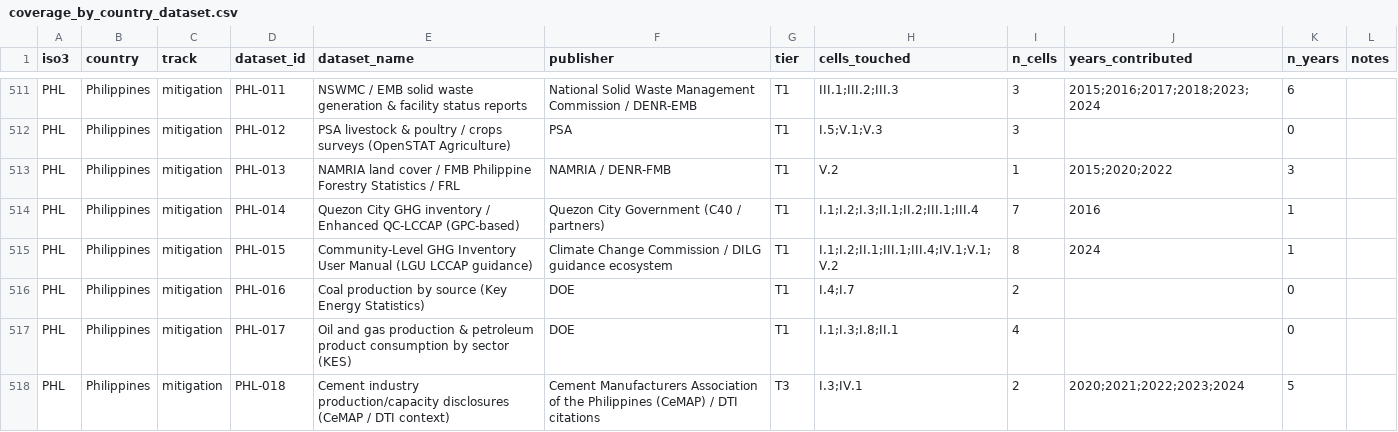
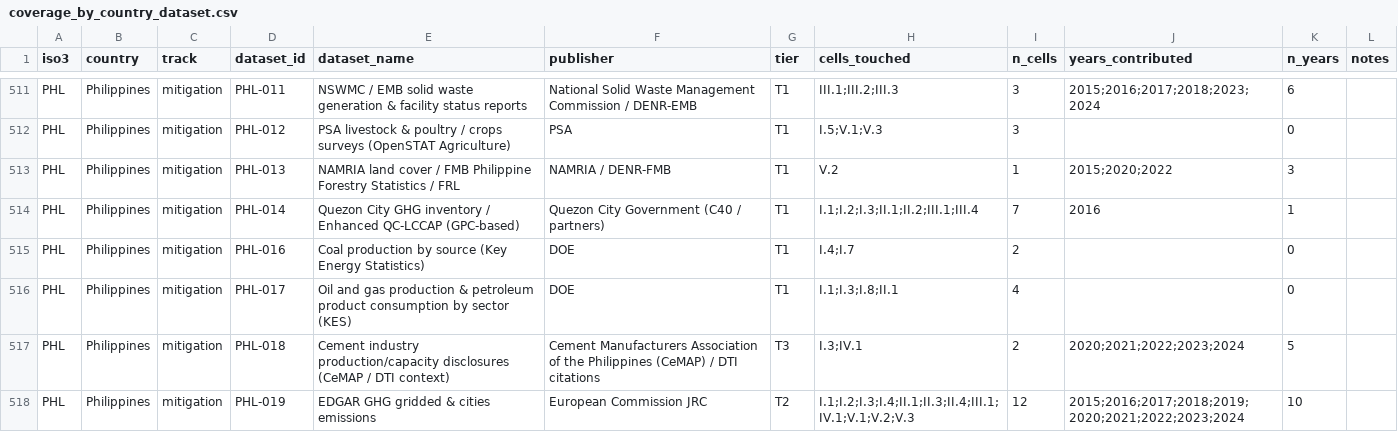
Before and after one commit to mfonsecaOEF/dashboardsOEF, a CSV file: data_coverage/comparison_unified/coverage_by_country_dataset.csv, drawn as a sheet; only a part is shown, gaps mark what is left out; the shorter side is filled out with more unchanged rows.

```diff
--- a/data_coverage/comparison_unified/coverage_by_country_dataset.csv
+++ b/data_coverage/comparison_unified/coverage_by_country_dataset.csv
@@ -514,3 +514,2 @@ PHL,Philippines,mitigation,PHL-013,NAMRIA land cover / FMB Philippine Forestry S
 PHL,Philippines,mitigation,PHL-014,Quezon City GHG inventory / Enhanced QC-LCCAP (GPC-based),Quezon City Government (C40 / partners),T1,I.1;I.2;I.3;II.1;II.2;III.1;III.4,7,2016,1,
-PHL,Philippines,mitigation,PHL-015,Community-Level GHG Inventory User Manual (LGU LCCAP guidance),Climate Change Commission / DILG guidance ecosystem,T1,I.1;I.2;II.1;III.1;III.4;IV.1;V.1;V.2,8,2024,1,
 PHL,Philippines,mitigation,PHL-016,Coal production by source (Key Energy Statistics),DOE,T1,I.4;I.7,2,,0,
```
Also changed, not shown: data_coverage/mitigation/comparison/01_country_summary.csv, data_coverage/mitigation/comparison/03_country_x_sector_status.csv, 8 other files.
